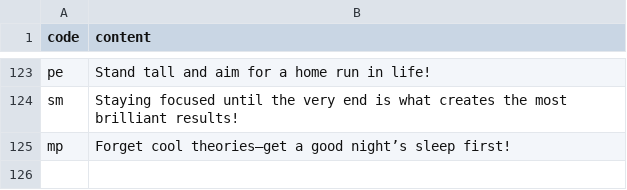
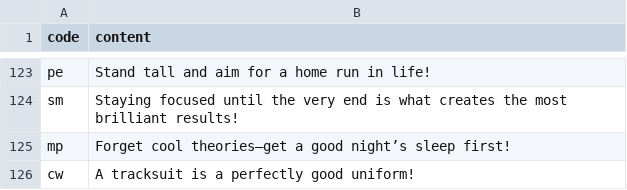
Before and after one commit to htvoffcial/htvoffcial, a CSV file: .github/content/cheerallcountry.csv, drawn as a sheet; only a part is shown, gaps mark what is left out; the diff names each change by its address in the sheet, - before the commit and + after, or states it on an @@ line.

```diff
--- a/.github/content/cheerallcountry.csv
+++ b/.github/content/cheerallcountry.csv
+row 126: cw | A tracksuit is a perfectly good uniform!
```
